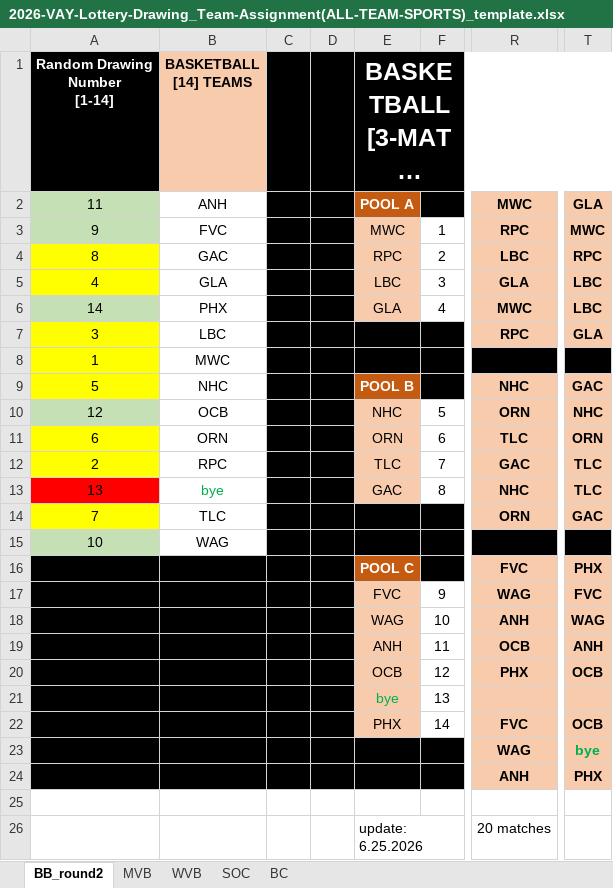
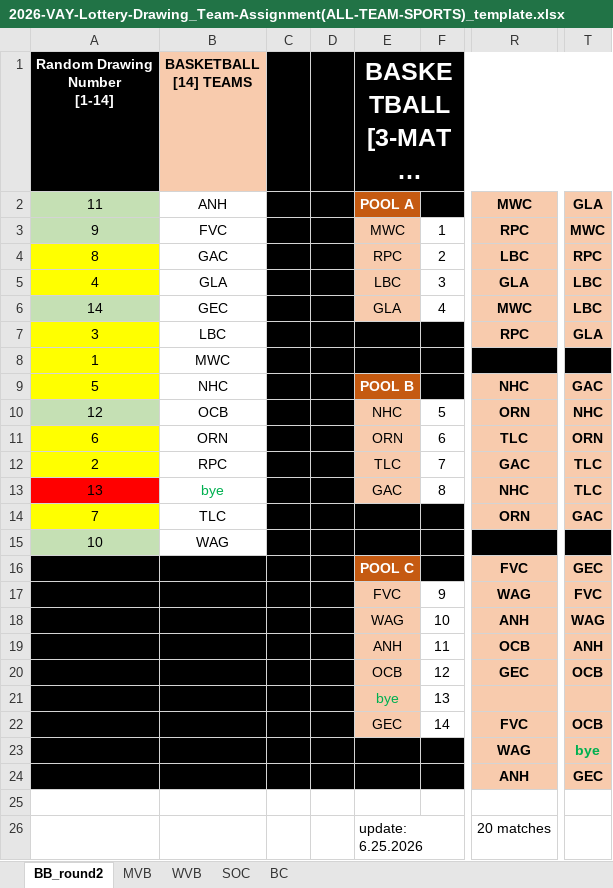
Before and after one commit to i12know/vaysf, an Excel workbook: middleware/data/2026-VAY-Lottery-Drawing_Team-Assignment(ALL-TEAM-SPORTS)_template.xlsx, sheet BB_round2, drawn as a sheet; only a part is shown, gaps mark what is left out; long unchanged cells end in …; values as stored, in another font and other column widths than the file's, no borders; the diff names each change by its address in the sheet, - before the commit and + after, or states it on an @@ line.

Commit message:
docs+data: update vay-chmeetings skill and lottery template

```diff
--- a/middleware/data/2026-VAY-Lottery-Drawing_Team-Assignment(ALL-TEAM-SPORTS)_template.xlsx (sheet BB_round2)
+++ b/middleware/data/2026-VAY-Lottery-Drawing_Team-Assignment(ALL-TEAM-SPORTS)_template.xlsx (sheet BB_round2)
-B6: PHX
+B6: GEC
-T16: PHX
+T16: GEC
-R20: PHX
+R20: GEC
-E22: PHX
+E22: GEC
-T24: PHX
+T24: GEC
```
Also changed, not shown: sheet MVB.
